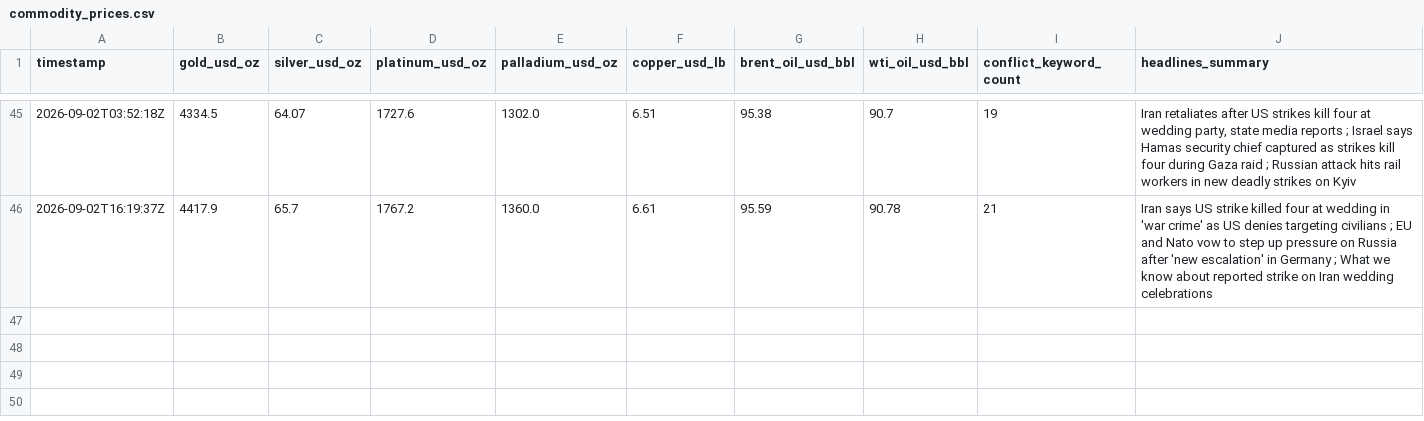
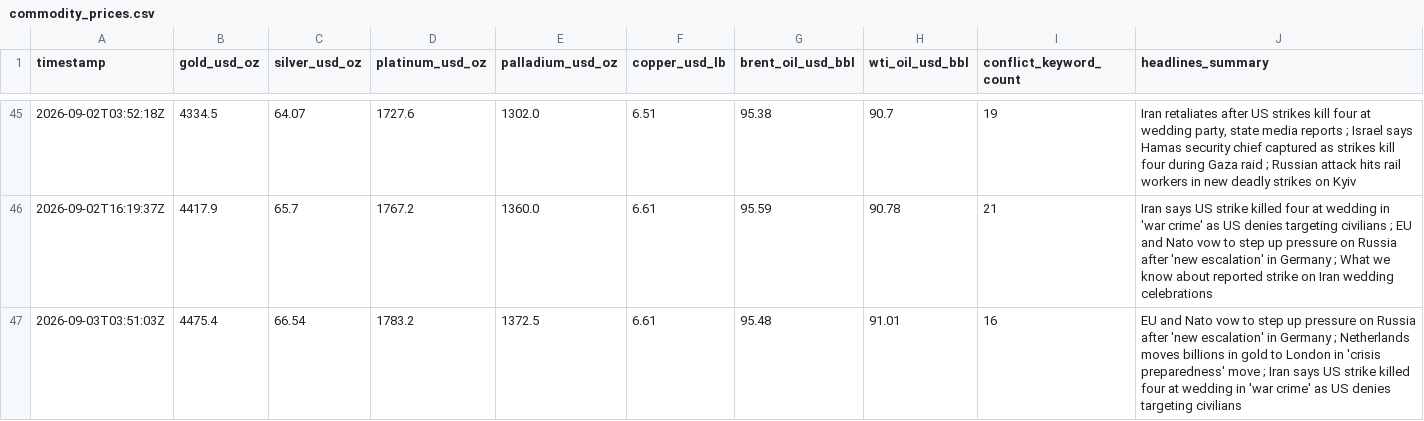
Before and after one commit to vulevu228/MacroConflictTracker, a CSV file: commodity_prices.csv, drawn as a sheet; only a part is shown, gaps mark what is left out; the diff names each change by its address in the sheet, - before the commit and + after, or states it on an @@ line.

```diff
--- a/commodity_prices.csv
+++ b/commodity_prices.csv
+row 47: 2026-09-03T03:51:03Z | 4475.4 | 66.54 | 1783.2 | 1372.5 | 6.61 | 95.48 | 91.01 | 16 | EU and Nato vow to step up pressure on Russia after 'new escalation' in Germany ; Netherlands moves billions in gold to London in 'crisis preparedness' move ; Iran says US strike killed four at wedding in 'war crime' as US denies targeting civilians
```
Also changed, not shown: 1 other file.
